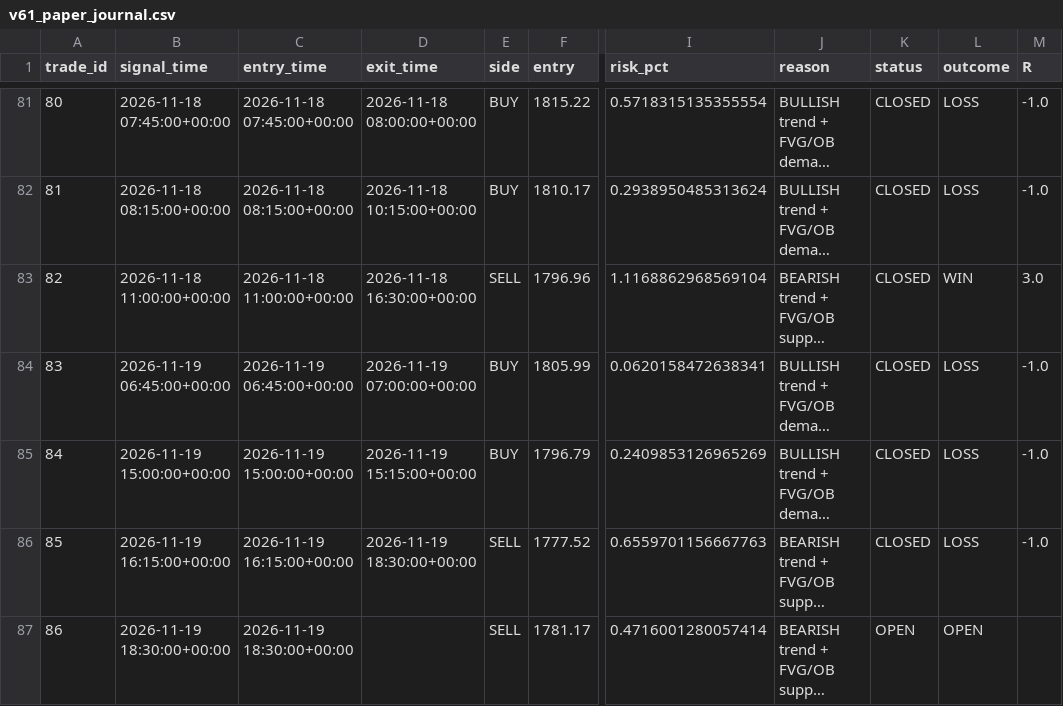
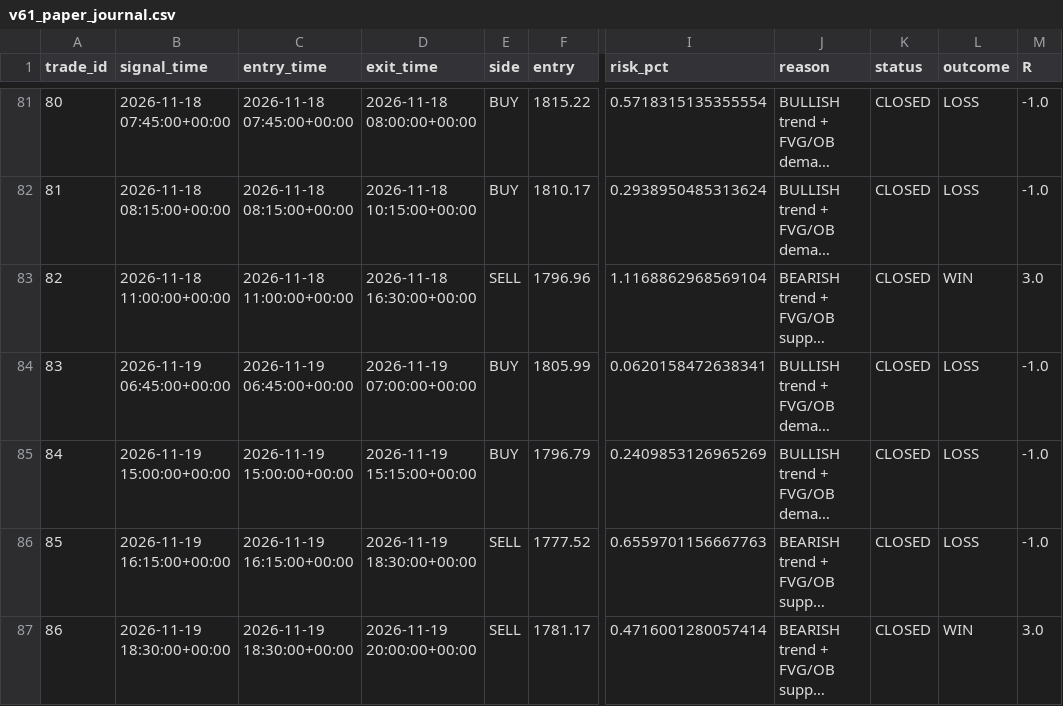
Before and after one commit to R0hit-kum4r/ETH-V61-Paper-Agent, a CSV file: v61_paper_journal.csv, drawn as a sheet; only a part is shown, gaps mark what is left out; long unchanged cells end in …; the diff names each change by its address in the sheet, - before the commit and + after, or states it on an @@ line.

```diff
--- a/v61_paper_journal.csv
+++ b/v61_paper_journal.csv
-D87 (exit_time): (empty)
+D87 (exit_time): 2026-11-19 20:00:00+00:00
-K87 (status): OPEN
+K87 (status): CLOSED
-L87 (outcome): OPEN
+L87 (outcome): WIN
-M87 (R): (empty)
+M87 (R): 3.0
```
